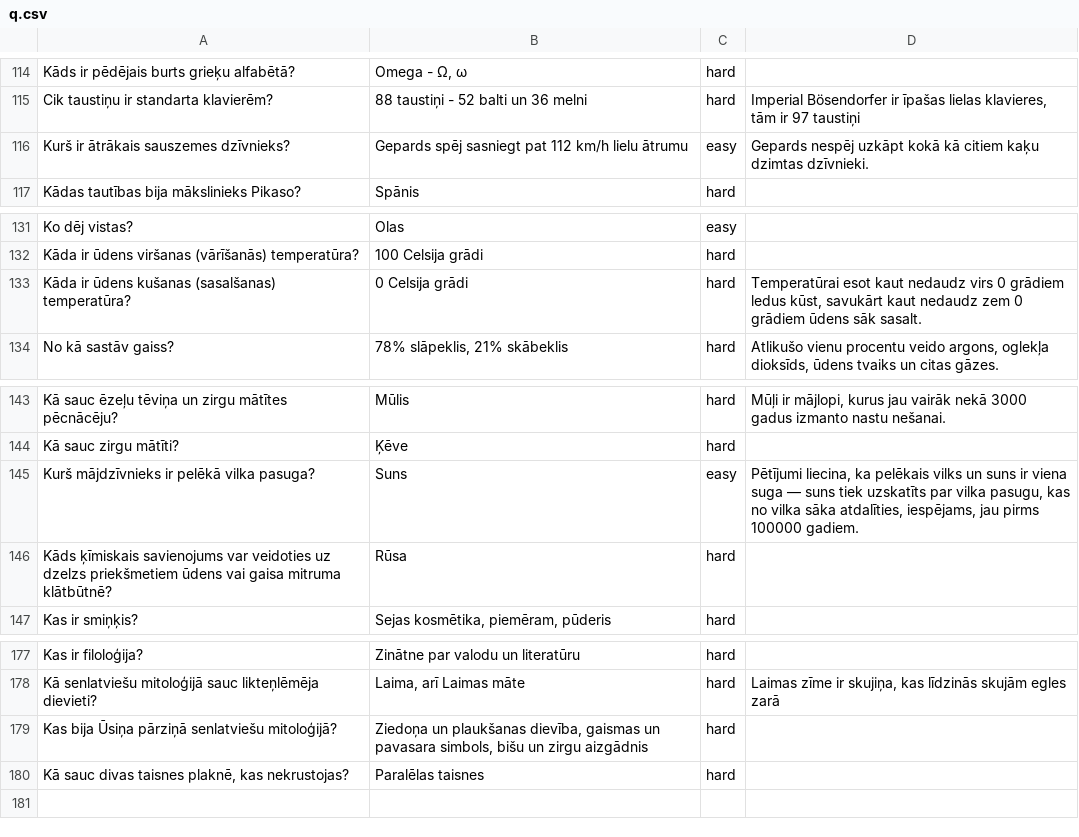
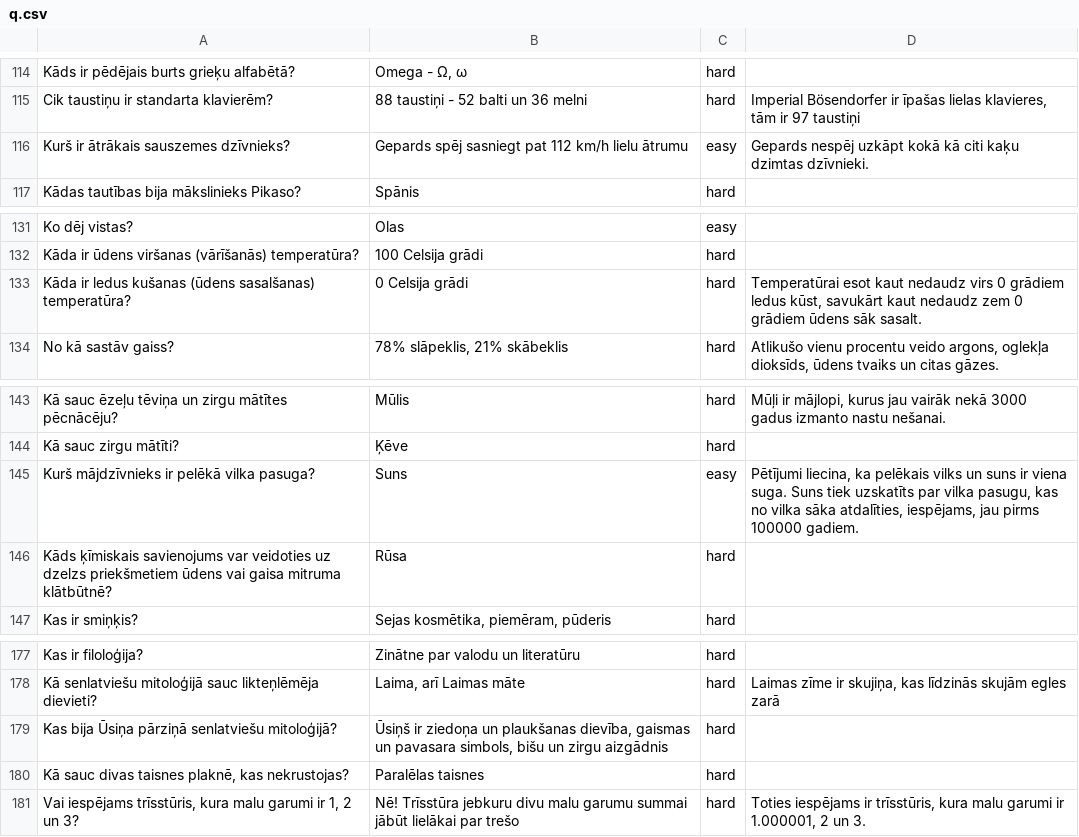
Before and after one commit to krauzand/krauzand.github.io, a CSV file: Eru/q.csv, drawn as a sheet; only a part is shown, gaps mark what is left out.

Commit message:
Fixed: typos Added: favicon, some questions

```diff
--- a/Eru/q.csv
+++ b/Eru/q.csv
@@ -115,3 +115,3 @@ Kāds ir pēdējais burts grieķu alfabētā?; Omega - Ω, ω; hard
 Cik taustiņu ir standarta klavierēm?; 88 taustiņi - 52 balti un 36 melni; hard; Imperial Bösendorfer ir īpašas lielas klavieres, tām ir 97 taustiņi
-Kurš ir ātrākais sauszemes dzīvnieks?; Gepards spēj sasniegt pat 112 km/h lielu ātrumu; easy; Gepards nespēj uzkāpt kokā kā citiem kaķu dzimtas dzīvnieki.
+Kurš ir ātrākais sauszemes dzīvnieks?; Gepards spēj sasniegt pat 112 km/h lielu ātrumu; easy; Gepards nespēj uzkāpt kokā kā citi kaķu dzimtas dzīvnieki.
 Kādas tautības bija mākslinieks Pikaso?; Spānis; hard
@@ -132,3 +132,3 @@ Ko dēj vistas?; Olas; easy
 Kāda ir ūdens viršanas (vārīšanās) temperatūra?; 100 Celsija grādi; hard
-Kāda ir ūdens kušanas (sasalšanas) temperatūra?; 0 Celsija grādi; hard; Temperatūrai esot kaut nedaudz virs 0 grādiem ledus kūst, savukārt kaut nedaudz zem 0 grādiem ūdens sāk sasalt.
+Kāda ir ledus kušanas (ūdens sasalšanas) temperatūra?; 0 Celsija grādi; hard; Temperatūrai esot kaut nedaudz virs 0 grādiem ledus kūst, savukārt kaut nedaudz zem 0 grādiem ūdens sāk sasalt.
 No kā sastāv gaiss?; 78% slāpeklis, 21% skābeklis; hard; Atlikušo vienu procentu veido argons, oglekļa dioksīds, ūdens tvaiks un citas gāzes.
@@ -144,3 +144,3 @@ Kā sauc ēzeļu tēviņa un zirgu mātītes pēcnācēju?; Mūlis; hard; Mūļi
 Kā sauc zirgu mātīti?; Ķēve; hard
-Kurš mājdzīvnieks ir pelēkā vilka pasuga?; Suns; easy; Pētījumi liecina, ka pelēkais vilks un suns ir viena suga — suns tiek uzskatīts par vilka pasugu, kas no vilka sāka atdalīties, iespējams, jau pirms 100000 gadiem.
+Kurš mājdzīvnieks ir pelēkā vilka pasuga?; Suns; easy; Pētījumi liecina, ka pelēkais vilks un suns ir viena suga. Suns tiek uzskatīts par vilka pasugu, kas no vilka sāka atdalīties, iespējams, jau pirms 100000 gadiem.
 Kāds ķīmiskais savienojums var veidoties uz dzelzs priekšmetiem ūdens vai gaisa mitruma klātbūtnē?; Rūsa; hard
@@ -178,3 +178,4 @@ Kas ir filoloģija?; Zinātne par valodu un literatūru; hard
 Kā senlatviešu mitoloģijā sauc likteņlēmēja dievieti?; Laima, arī Laimas māte; hard; Laimas zīme ir skujiņa, kas līdzinās skujām egles zarā
-Kas bija Ūsiņa pārziņā senlatviešu mitoloģijā?; Ziedoņa un plaukšanas dievība, gaismas un pavasara simbols, bišu un zirgu aizgādnis; hard
+Kas bija Ūsiņa pārziņā senlatviešu mitoloģijā?; Ūsiņš ir ziedoņa un plaukšanas dievība, gaismas un pavasara simbols, bišu un zirgu aizgādnis; hard
 Kā sauc divas taisnes plaknē, kas nekrustojas?; Paralēlas taisnes; hard
+Vai iespējams trīsstūris, kura malu garumi ir 1, 2 un 3?; Nē! Trīsstūra jebkuru divu malu garumu summai jābūt lielākai par trešo; hard; Toties iespējams ir trīsstūris, kura malu garumi ir 1.000001, 2 un 3.
```
Also changed, not shown: 8 other files.
